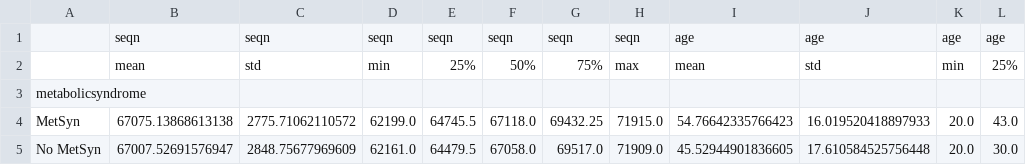
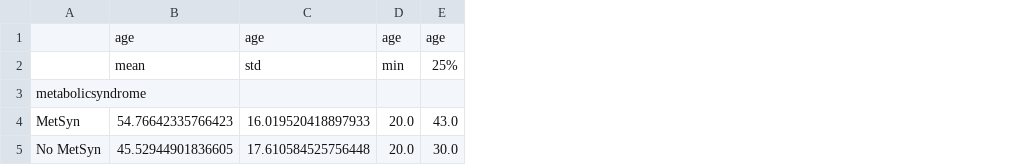
Before and after one commit to LukeMeyer2022/Profile, a CSV file: stratified_summary_data.csv, drawn as a sheet; only a part is shown; the diff names each change by its address in the sheet, - before the commit and + after, or states it on an @@ line.

Commit message:
update

```diff
--- a/stratified_summary_data.csv
+++ b/stratified_summary_data.csv
-column B, rows 1-5: seqn | mean |  | 67075.13868613138 | 67007.52691576947
-column C, rows 1-5: seqn | std |  | 2775.71062110572 | 2848.75677969609
-column D, rows 1-5: seqn | min |  | 62199.0 | 62161.0
-column E, rows 1-5: seqn | 25% |  | 64745.5 | 64479.5
-column F, rows 1-5: seqn | 50% |  | 67118.0 | 67058.0
-column G, rows 1-5: seqn | 75% |  | 69432.25 | 69517.0
-column H, rows 1-5: seqn | max |  | 71915.0 | 71909.0
```
